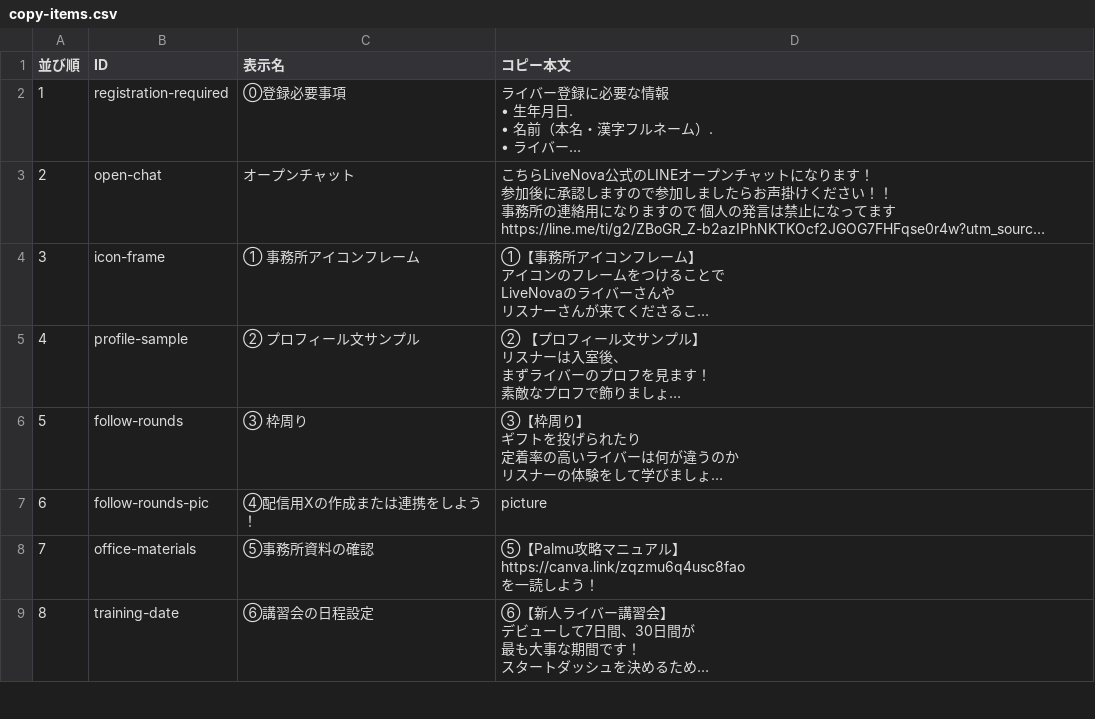
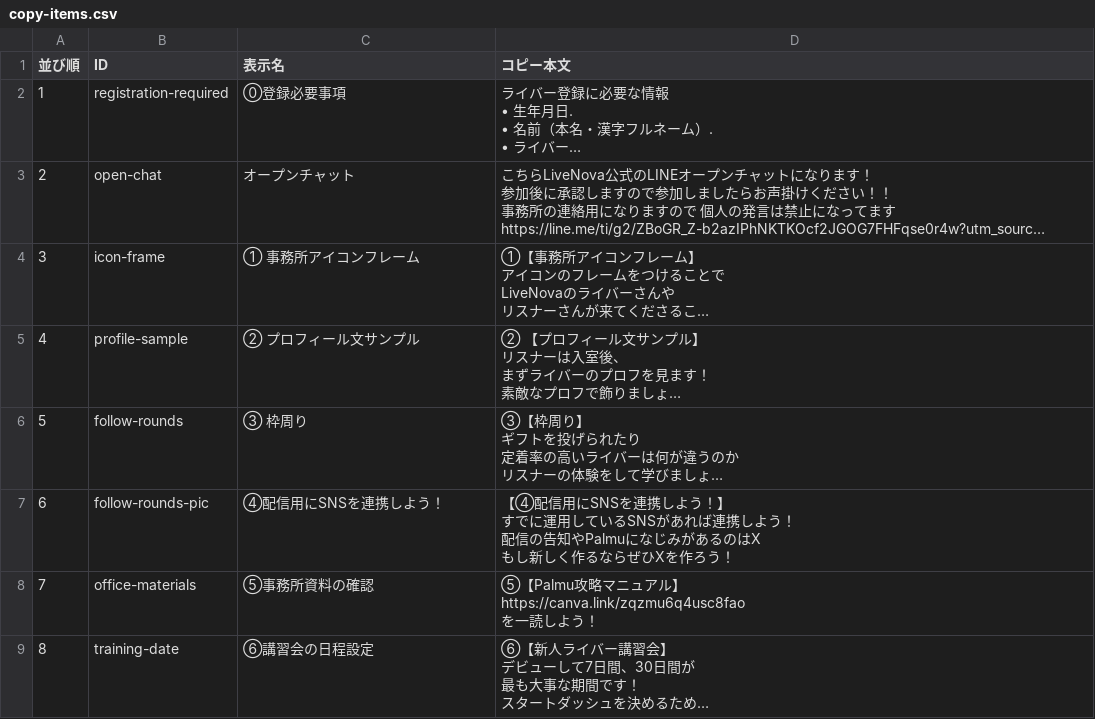
Before and after one commit to TsugaruShinuchi/livenova-closing-flowchart, a CSV file: copy-items.csv, drawn as a sheet; only a part is shown; long unchanged cells end in …; ↵ is a line break in a cell; the diff names each change by its address in the sheet, - before the commit and + after, or states it on an @@ line.

Commit message:
Update social media connection copy

```diff
--- a/copy-items.csv
+++ b/copy-items.csv
-C7 (表示名): ④配信用Xの作成または連携をしよう！
+C7 (表示名): ④配信用にSNSを連携しよう！
-D7 (コピー本文): picture
+D7 (コピー本文): 【④配信用にSNSを連携しよう！】 ↵ すでに運用しているSNSがあれば連携しよう！ ↵ 配信の告知やPalmuになじみがあるのはX ↵ もし新しく作るならぜひXを作ろう！
```
